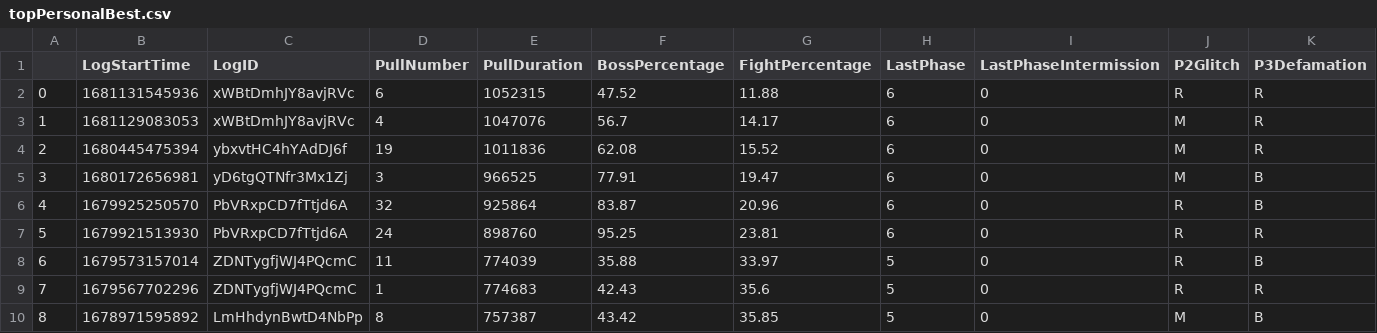
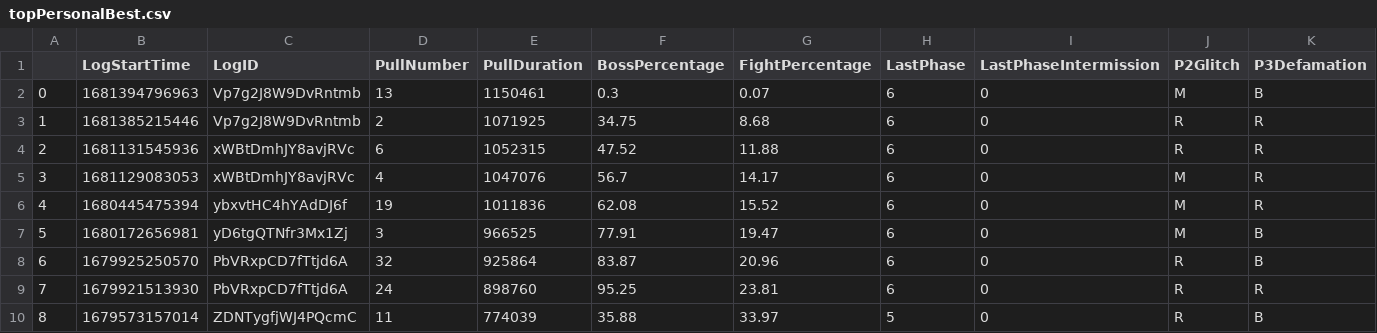
Before and after one commit to JeromeTT/fflogs-data, a CSV file: topPersonalBest.csv, drawn as a sheet; only a part is shown; the shorter side is filled out with more unchanged rows; addresses are those after the commit; the diff names each change by its address in the sheet, - before the commit and + after, or states it on an @@ line.

```diff
--- a/topPersonalBest.csv
+++ b/topPersonalBest.csv
+row 2: 0 | 1681394796963 | Vp7g2J8W9DvRntmb | 13 | 1150461 | 0.3 | 0.07 | 6 | 0 | M | B
+row 3: 1 | 1681385215446 | Vp7g2J8W9DvRntmb | 2 | 1071925 | 34.75 | 8.68 | 6 | 0 | R | R
@@ column A renumbered from row 4 down @@
```
Also changed, not shown: output.csv, toplogs.csv.
